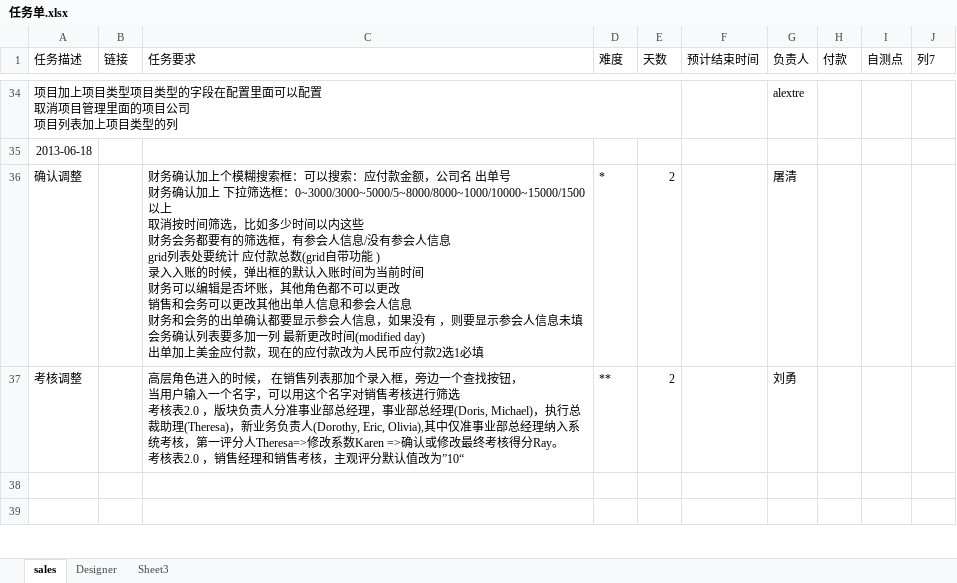
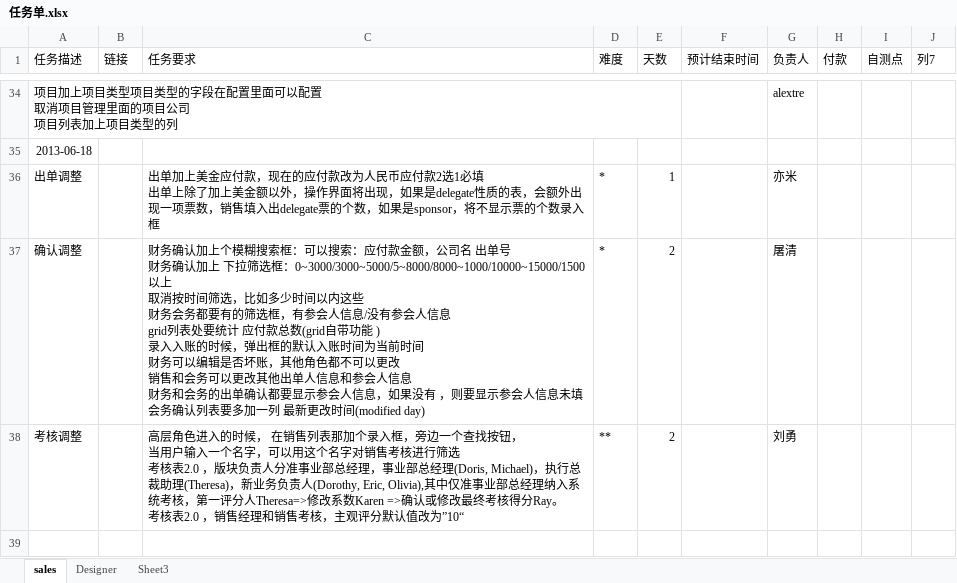
Before and after one commit to andrearustia6/cdmc-sales, an Excel workbook: Tasks/任务单.xlsx, sheet sales, drawn as a sheet; only a part is shown, gaps mark what is left out; the shorter side is filled out with more unchanged rows; values as stored, in another font and other column widths than the file's, no borders; table styles not drawn; addresses are those after the commit; ↵ is a line break in a cell; the diff names each change by its address in the sheet, - before the commit and + after, or states it on an @@ line.

```diff
--- a/Tasks/任务单.xlsx (sheet sales)
+++ b/Tasks/任务单.xlsx (sheet sales)
+row 36: 出单调整 |  | 出单加上美金应付款，现在的应付款改为人民币应付款2选1必填 ↵ 出单上除了加上美金额以外，操作界面将出现，如果是delegate性质的表，会额外出现一项票数，销售填入出delegate票的个数，如果是sponsor，将不显示票的个数录入框 | * | 1 |  | 亦米
-C37 (任务要求): …时间(modified day) ↵ 出单加上美金应付款，现在的应付款改为人民币应付款2选1必填
+C37 (任务要求): …时间(modified day)
```
